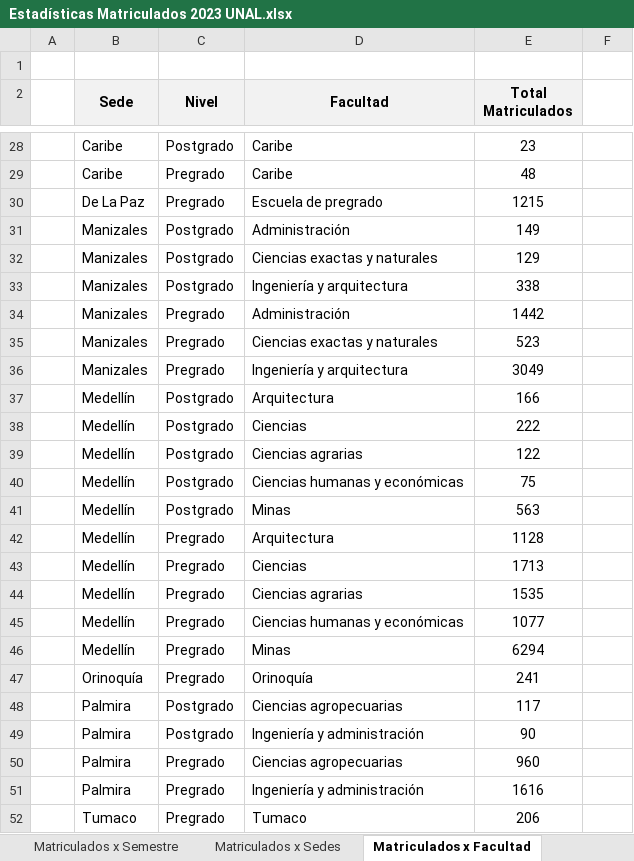
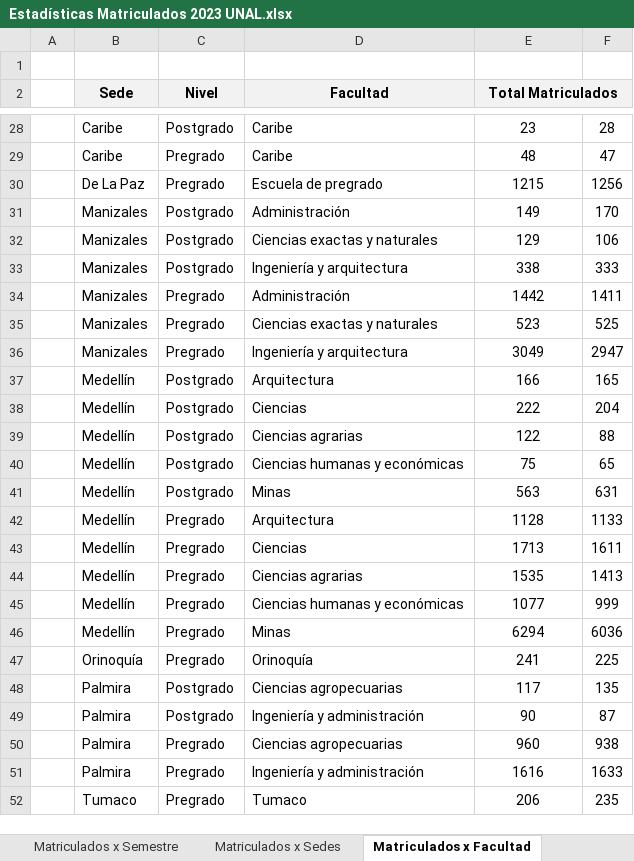
Before and after one commit to estadisticaun/SolicitudesONE, an Excel workbook: GNFA/Entrega/Matriculados/Estadísticas Matriculados 2023 UNAL.xlsx, sheet Matriculados x Facultad, drawn as a sheet; only a part is shown, gaps mark what is left out; values as stored, in another font and other column widths than the file's, no borders; the diff covers the shown part only; the diff names each change by its address in the sheet, - before the commit and + after, or states it on an @@ line.

```diff
--- a/GNFA/Entrega/Matriculados/Estadísticas Matriculados 2023 UNAL.xlsx (sheet Matriculados x Facultad)
+++ b/GNFA/Entrega/Matriculados/Estadísticas Matriculados 2023 UNAL.xlsx (sheet Matriculados x Facultad)
+E2:F2 merged
-F2 fill: none
+F2 fill: #F2F2F2
-F28: (empty)
+F28: 28
-F29: (empty)
+F29: 47
-F30: (empty)
+F30: 1256
-F31: (empty)
+F31: 170
-F32: (empty)
+F32: 106
-F33: (empty)
+F33: 333
-F34: (empty)
+F34: 1411
-F35: (empty)
+F35: 525
-F36: (empty)
+F36: 2947
-F37: (empty)
+F37: 165
-F38: (empty)
+F38: 204
-F39: (empty)
+F39: 88
-F40: (empty)
+F40: 65
-F41: (empty)
+F41: 631
-F42: (empty)
+F42: 1133
-F43: (empty)
+F43: 1611
-F44: (empty)
+F44: 1413
-F45: (empty)
+F45: 999
-F46: (empty)
+F46: 6036
-F47: (empty)
+F47: 225
-F48: (empty)
+F48: 135
-F49: (empty)
+F49: 87
-F50: (empty)
+F50: 938
-F51: (empty)
+F51: 1633
-F52: (empty)
+F52: 235
```
Also changed, not shown: 25 edited cells and cell formats elsewhere in this sheet, sheet Matriculados x Programa, sheet Matriculados x Sedes, sheet Matriculados x Semestre, GNFA/Entrega/Matriculados/Mat_Facultad.xlsx, GNFA/Entrega/Matriculados/Mat_Programa.xlsx, 4 other files.
